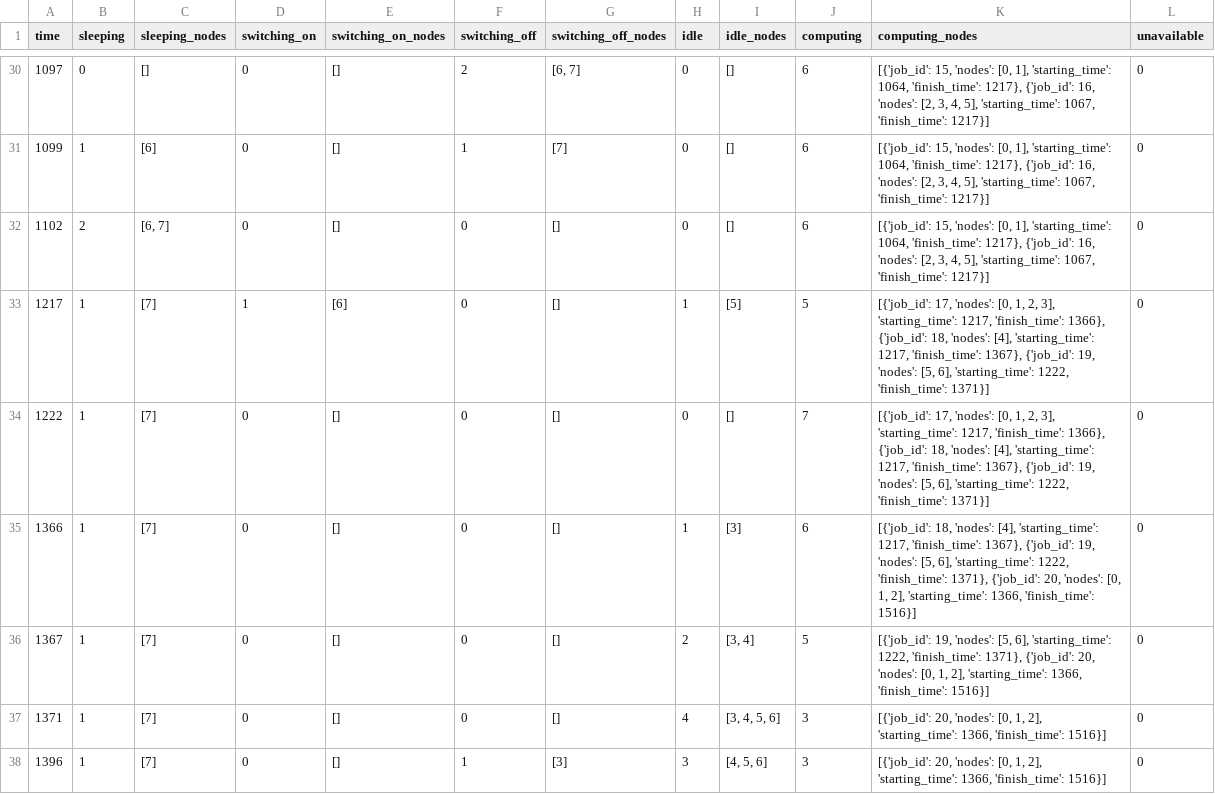
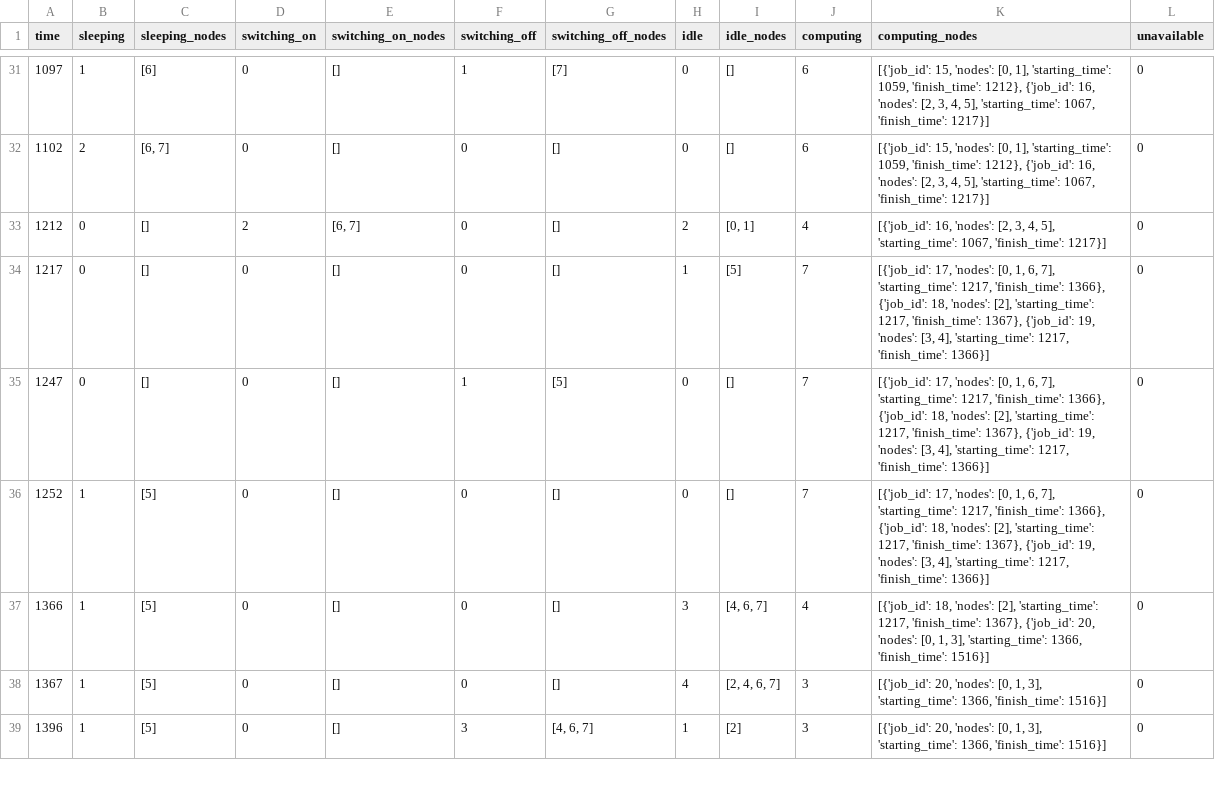
Before and after one commit to RakaSP/HPCv2, a CSV file: results/hpcv2/vd1_fcfs_hosts_t30.csv, drawn as a sheet; only a part is shown, gaps mark what is left out; the diff covers the shown part only.

```diff
--- a/results/hpcv2/vd1_fcfs_hosts_t30.csv
+++ b/results/hpcv2/vd1_fcfs_hosts_t30.csv
@@ -30,9 +31,9 @@ time,sleeping,sleeping_nodes,switching_on,switching_on_nodes,switching_off,switc
-1097,0,[],0,[],2,"[6, 7]",0,[],6,"[{'job_id': 15, 'nodes': [0, 1], 'starting_time': 1064, 'finish_time': 1217}, {'job_id': 16, 'nodes': [2, 3, 4, 5], 'starting_time': 1067, 'finish_time': 1217}]",0
-1099,1,[6],0,[],1,[7],0,[],6,"[{'job_id': 15, 'nodes': [0, 1], 'starting_time': 1064, 'finish_time': 1217}, {'job_id': 16, 'nodes': [2, 3, 4, 5], 'starting_time': 1067, 'finish_time': 1217}]",0
-1102,2,"[6, 7]",0,[],0,[],0,[],6,"[{'job_id': 15, 'nodes': [0, 1], 'starting_time': 1064, 'finish_time': 1217}, {'job_id': 16, 'nodes': [2, 3, 4, 5], 'starting_time': 1067, 'finish_time': 1217}]",0
-1217,1,[7],1,[6],0,[],1,[5],5,"[{'job_id': 17, 'nodes': [0, 1, 2, 3], 'starting_time': 1217, 'finish_time': 1366}, {'job_id': 18, 'nodes': [4], 'starting_time': 1217, 'finish_time': 1367}, {'job_id': 19, 'nodes': [5, 6], 'starting_time': 1222, 'finish_time': 1371}]",0
-1222,1,[7],0,[],0,[],0,[],7,"[{'job_id': 17, 'nodes': [0, 1, 2, 3], 'starting_time': 1217, 'finish_time': 1366}, {'job_id': 18, 'nodes': [4], 'starting_time': 1217, 'finish_time': 1367}, {'job_id': 19, 'nodes': [5, 6], 'starting_time': 1222, 'finish_time': 1371}]",0
-1366,1,[7],0,[],0,[],1,[3],6,"[{'job_id': 18, 'nodes': [4], 'starting_time': 1217, 'finish_time': 1367}, {'job_id': 19, 'nodes': [5, 6], 'starting_time': 1222, 'finish_time': 1371}, {'job_id': 20, 'nodes': [0, 1, 2], 'starting_time': 1366, 'finish_time': 1516}]",0
-1367,1,[7],0,[],0,[],2,"[3, 4]",5,"[{'job_id': 19, 'nodes': [5, 6], 'starting_time': 1222, 'finish_time': 1371}, {'job_id': 20, 'nodes': [0, 1, 2], 'starting_time': 1366, 'finish_time': 1516}]",0
-1371,1,[7],0,[],0,[],4,"[3, 4, 5, 6]",3,"[{'job_id': 20, 'nodes': [0, 1, 2], 'starting_time': 1366, 'finish_time': 1516}]",0
-1396,1,[7],0,[],1,[3],3,"[4, 5, 6]",3,"[{'job_id': 20, 'nodes': [0, 1, 2], 'starting_time': 1366, 'finish_time': 1516}]",0
+1097,1,[6],0,[],1,[7],0,[],6,"[{'job_id': 15, 'nodes': [0, 1], 'starting_time': 1059, 'finish_time': 1212}, {'job_id': 16, 'nodes': [2, 3, 4, 5], 'starting_time': 1067, 'finish_time': 1217}]",0
+1102,2,"[6, 7]",0,[],0,[],0,[],6,"[{'job_id': 15, 'nodes': [0, 1], 'starting_time': 1059, 'finish_time': 1212}, {'job_id': 16, 'nodes': [2, 3, 4, 5], 'starting_time': 1067, 'finish_time': 1217}]",0
+1212,0,[],2,"[6, 7]",0,[],2,"[0, 1]",4,"[{'job_id': 16, 'nodes': [2, 3, 4, 5], 'starting_time': 1067, 'finish_time': 1217}]",0
+1217,0,[],0,[],0,[],1,[5],7,"[{'job_id': 17, 'nodes': [0, 1, 6, 7], 'starting_time': 1217, 'finish_time': 1366}, {'job_id': 18, 'nodes': [2], 'starting_time': 1217, 'finish_time': 1367}, {'job_id': 19, 'nodes': [3, 4], 'starting_time': 1217, 'finish_time': 1366}]",0
+1247,0,[],0,[],1,[5],0,[],7,"[{'job_id': 17, 'nodes': [0, 1, 6, 7], 'starting_time': 1217, 'finish_time': 1366}, {'job_id': 18, 'nodes': [2], 'starting_time': 1217, 'finish_time': 1367}, {'job_id': 19, 'nodes': [3, 4], 'starting_time': 1217, 'finish_time': 1366}]",0
+1252,1,[5],0,[],0,[],0,[],7,"[{'job_id': 17, 'nodes': [0, 1, 6, 7], 'starting_time': 1217, 'finish_time': 1366}, {'job_id': 18, 'nodes': [2], 'starting_time': 1217, 'finish_time': 1367}, {'job_id': 19, 'nodes': [3, 4], 'starting_time': 1217, 'finish_time': 1366}]",0
+1366,1,[5],0,[],0,[],3,"[4, 6, 7]",4,"[{'job_id': 18, 'nodes': [2], 'starting_time': 1217, 'finish_time': 1367}, {'job_id': 20, 'nodes': [0, 1, 3], 'starting_time': 1366, 'finish_time': 1516}]",0
+1367,1,[5],0,[],0,[],4,"[2, 4, 6, 7]",3,"[{'job_id': 20, 'nodes': [0, 1, 3], 'starting_time': 1366, 'finish_time': 1516}]",0
+1396,1,[5],0,[],3,"[4, 6, 7]",1,[2],3,"[{'job_id': 20, 'nodes': [0, 1, 3], 'starting_time': 1366, 'finish_time': 1516}]",0
```
Also changed, not shown: 2 added rows, 2 removed rows and 50 edited cells elsewhere in this file, results/hpcv2/vd1_fcfs_jobs_t30.csv, results/hpcv2/vd1_fcfs_nodes_t30.csv, 56 other files.
